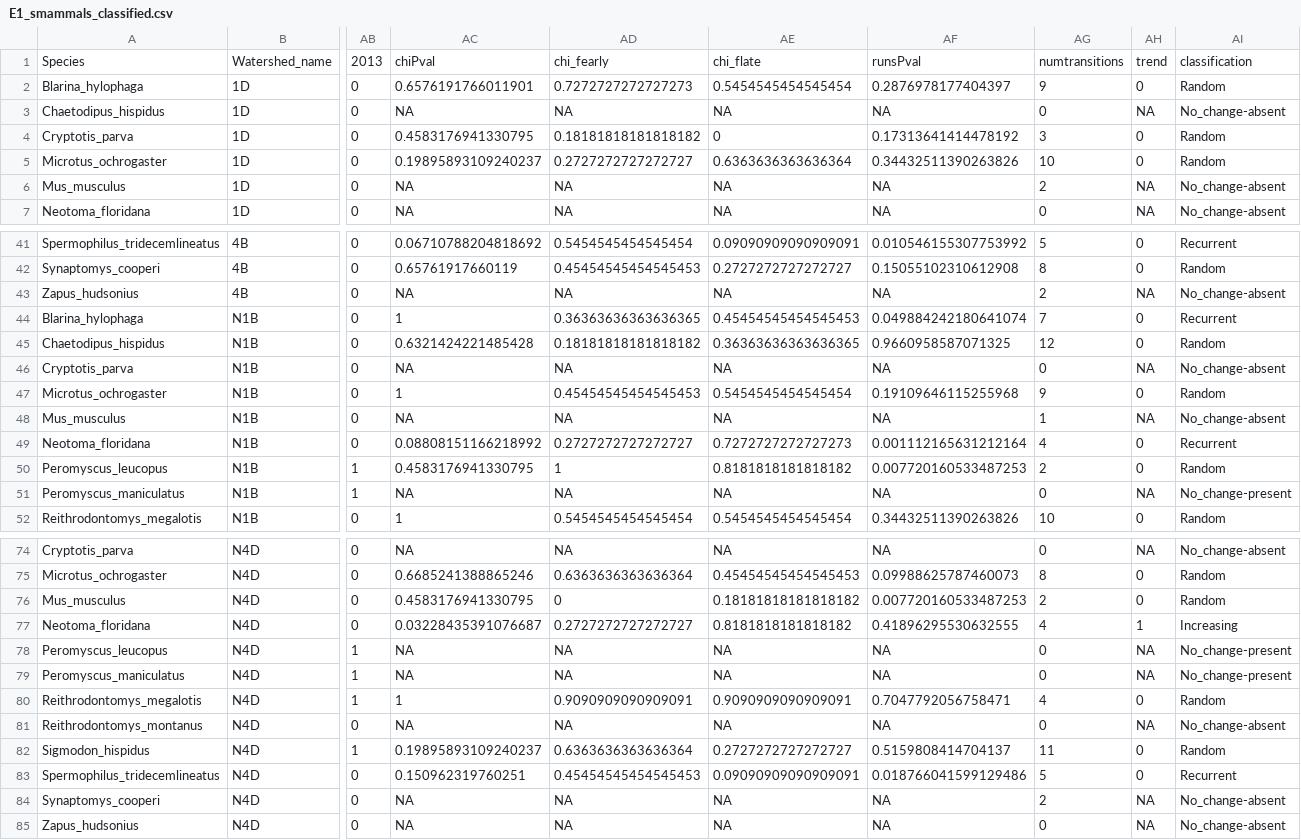
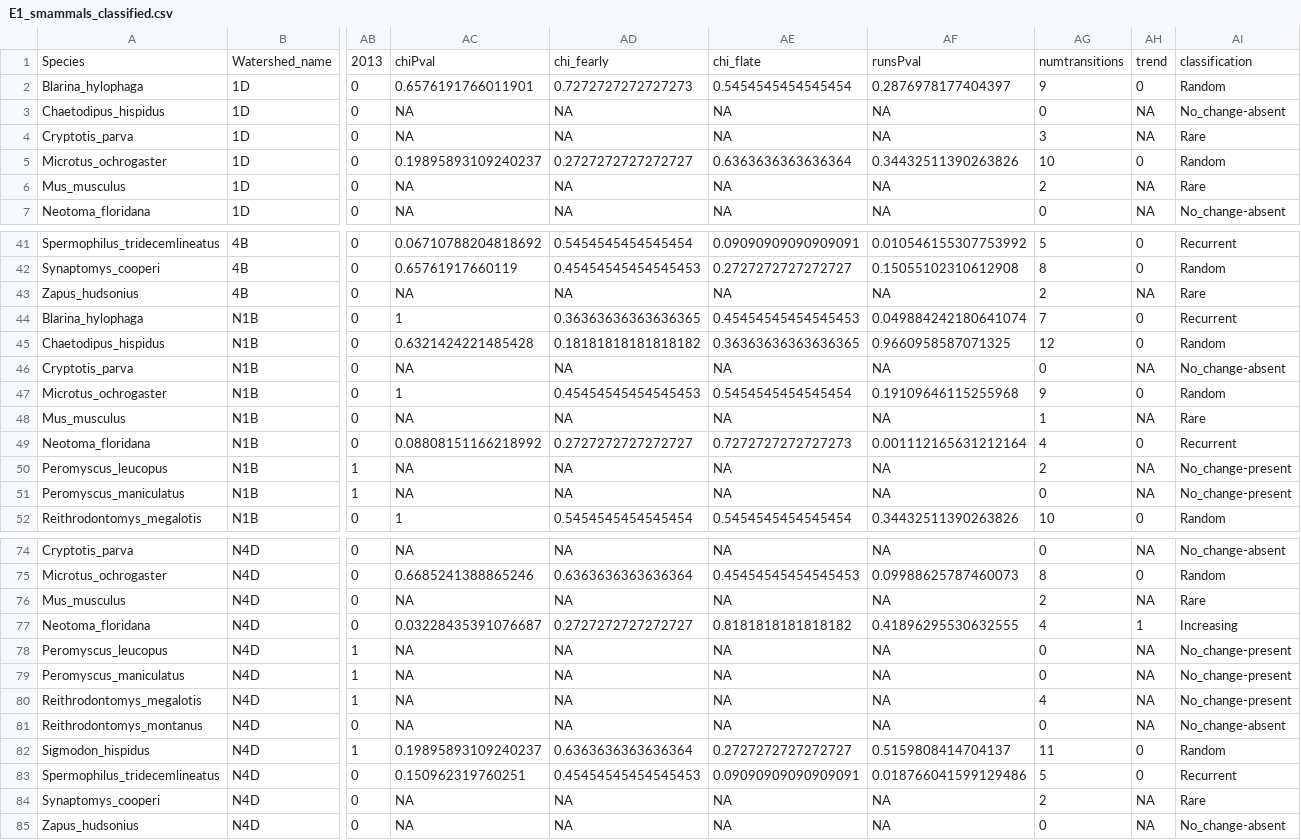
Before and after one commit to sarahsupp/KNZ-incidence, a CSV file: Datasets/E1_output_data/E1_smammals/E1_smammals_classified.csv, drawn as a sheet; only a part is shown, gaps mark what is left out; the diff covers the shown part only; the diff names each change by its address in the sheet, - before the commit and + after, or states it on an @@ line.

```diff
--- a/Datasets/E1_output_data/E1_smammals/E1_smammals_classified.csv
+++ b/Datasets/E1_output_data/E1_smammals/E1_smammals_classified.csv
-AC4: 0.4583176941330795
+AC4: NA
-AD4: 0.18181818181818182
+AD4: NA
-AE4: 0
+AE4: NA
-AF4: 0.17313641414478192
+AF4: NA
-AH4: 0
+AH4: NA
-AI4: Random
+AI4: Rare
-AI6: No_change-absent
+AI6: Rare
-AI43: No_change-absent
+AI43: Rare
-AI48: No_change-absent
+AI48: Rare
-AC50: 0.4583176941330795
+AC50: NA
-AD50: 1
+AD50: NA
-AE50: 0.8181818181818182
+AE50: NA
-AF50: 0.007720160533487253
+AF50: NA
-AH50: 0
+AH50: NA
-AI50: Random
+AI50: No_change-present
-AC76: 0.4583176941330795
+AC76: NA
-AD76: 0
+AD76: NA
-AE76: 0.18181818181818182
+AE76: NA
-AF76: 0.007720160533487253
+AF76: NA
-AH76: 0
+AH76: NA
-AI76: Random
+AI76: Rare
-AC80: 1
+AC80: NA
-AD80: 0.9090909090909091
+AD80: NA
-AE80: 0.9090909090909091
+AE80: NA
-AF80: 0.7047792056758471
+AF80: NA
-AH80: 0
+AH80: NA
-AI80: Random
+AI80: No_change-present
-AI84: No_change-absent
+AI84: Rare
```
Also changed, not shown: 45 edited cells elsewhere in this file, Datasets/E1_output_data/E1_grasshoppers/E1_grasshoppers_classified.csv, 4 other files.
